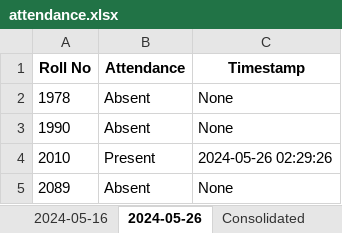
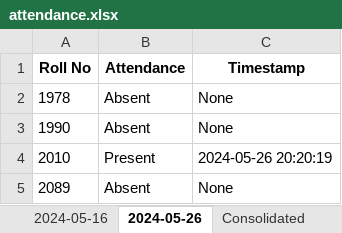
Before and after one commit to masud1901/face-recognition-openCV, an Excel workbook: attendance.xlsx, sheet 2024-05-26, drawn as a sheet; values as stored, in another font and other column widths than the file's, no borders; the diff names each change by its address in the sheet, - before the commit and + after, or states it on an @@ line.

```diff
--- a/attendance.xlsx (sheet 2024-05-26)
+++ b/attendance.xlsx (sheet 2024-05-26)
-C4 (Timestamp): 2024-05-26 02:29:26
+C4 (Timestamp): 2024-05-26 20:20:19
```
Also changed, not shown: 6 other files.
